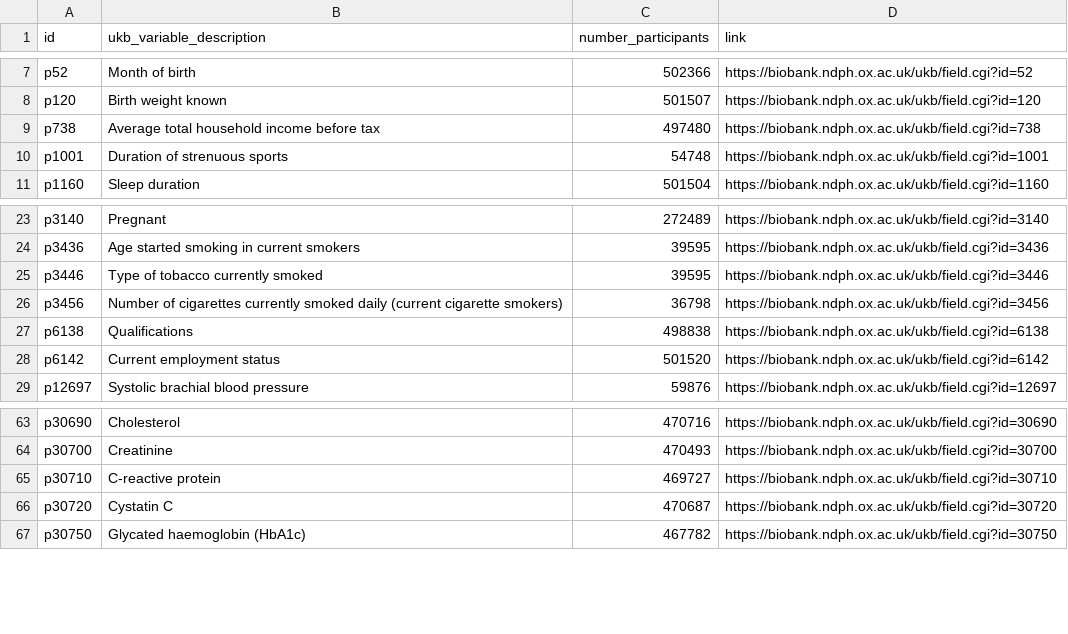
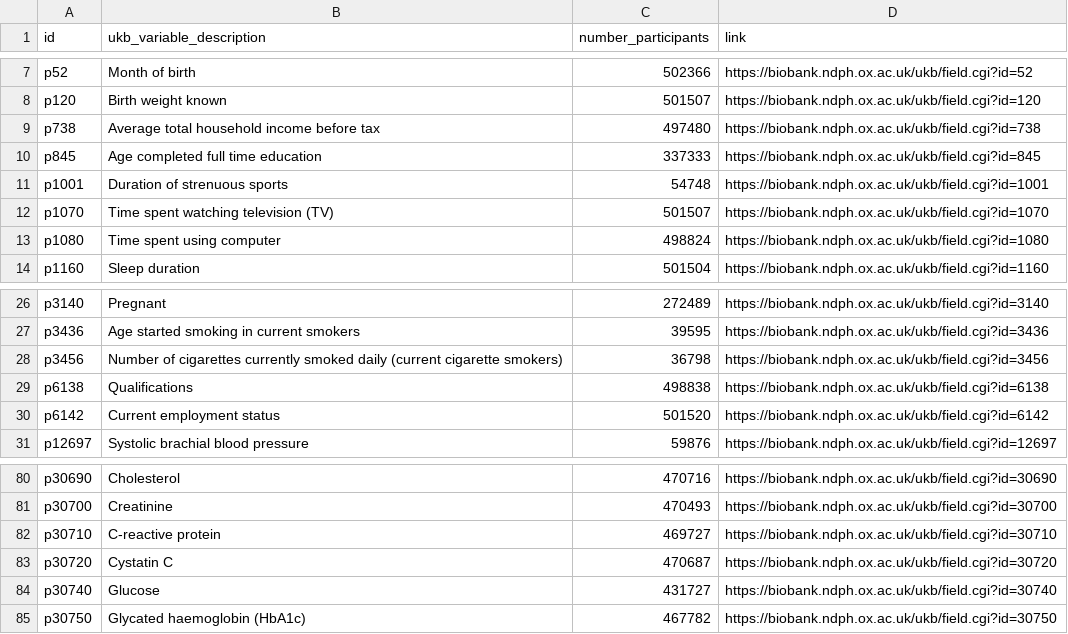
Before and after one commit to steno-aarhus/kimo, a CSV file: data-raw/project-variables.csv, drawn as a sheet; only a part is shown, gaps mark what is left out; the diff covers the shown part only.

```diff
--- a/data-raw/project-variables.csv
+++ b/data-raw/project-variables.csv
@@ -9,3 +9,6 @@ p120,Birth weight known,501507,https://biobank.ndph.ox.ac.uk/ukb/field.cgi?id=12
 p738,Average total household income before tax,497480,https://biobank.ndph.ox.ac.uk/ukb/field.cgi?id=738
+p845,Age completed full time education,337333,https://biobank.ndph.ox.ac.uk/ukb/field.cgi?id=845
 p1001,Duration of strenuous sports,54748,https://biobank.ndph.ox.ac.uk/ukb/field.cgi?id=1001
+p1070,Time spent watching television (TV),501507,https://biobank.ndph.ox.ac.uk/ukb/field.cgi?id=1070
+p1080,Time spent using computer,498824,https://biobank.ndph.ox.ac.uk/ukb/field.cgi?id=1080
 p1160,Sleep duration,501504,https://biobank.ndph.ox.ac.uk/ukb/field.cgi?id=1160
@@ -24,3 +27,2 @@ p3140,Pregnant,272489,https://biobank.ndph.ox.ac.uk/ukb/field.cgi?id=3140
 p3436,Age started smoking in current smokers,39595,https://biobank.ndph.ox.ac.uk/ukb/field.cgi?id=3436
-p3446,Type of tobacco currently smoked,39595,https://biobank.ndph.ox.ac.uk/ukb/field.cgi?id=3446
 p3456,Number of cigarettes currently smoked daily (current cigarette smokers),36798,https://biobank.ndph.ox.ac.uk/ukb/field.cgi?id=3456
@@ -66,2 +83,3 @@ p30710,C-reactive protein,469727,https://biobank.ndph.ox.ac.uk/ukb/field.cgi?id=
 p30720,Cystatin C,470687,https://biobank.ndph.ox.ac.uk/ukb/field.cgi?id=30720
+p30740,Glucose,431727,https://biobank.ndph.ox.ac.uk/ukb/field.cgi?id=30740
 p30750,Glycated haemoglobin (HbA1c),467782,https://biobank.ndph.ox.ac.uk/ukb/field.cgi?id=30750
```
Also changed, not shown: 16 added rows and 1 removed row elsewhere in this file.
